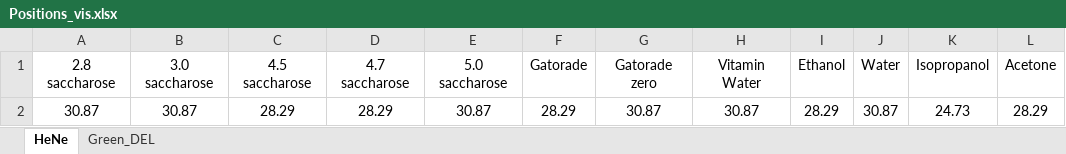
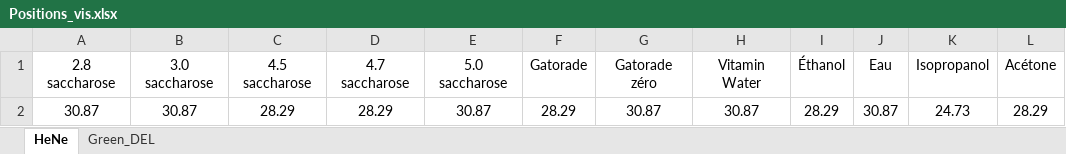
Before and after one commit to GeremyMichaud/Optique_experimentale, an Excel workbook: Positions_vis.xlsx, sheet HeNe, drawn as a sheet; values as stored, in another font and other column widths than the file's, no borders; the diff names each change by its address in the sheet, - before the commit and + after, or states it on an @@ line.

```diff
--- a/Positions_vis.xlsx (sheet HeNe)
+++ b/Positions_vis.xlsx (sheet HeNe)
-G1: Gatorade zero
+G1: Gatorade zéro
-I1: Ethanol
+I1: Éthanol
-J1: Water
+J1: Eau
-L1: Acetone
+L1: Acétone
```
Also changed, not shown: sheet Green_DEL, 43 other files.
